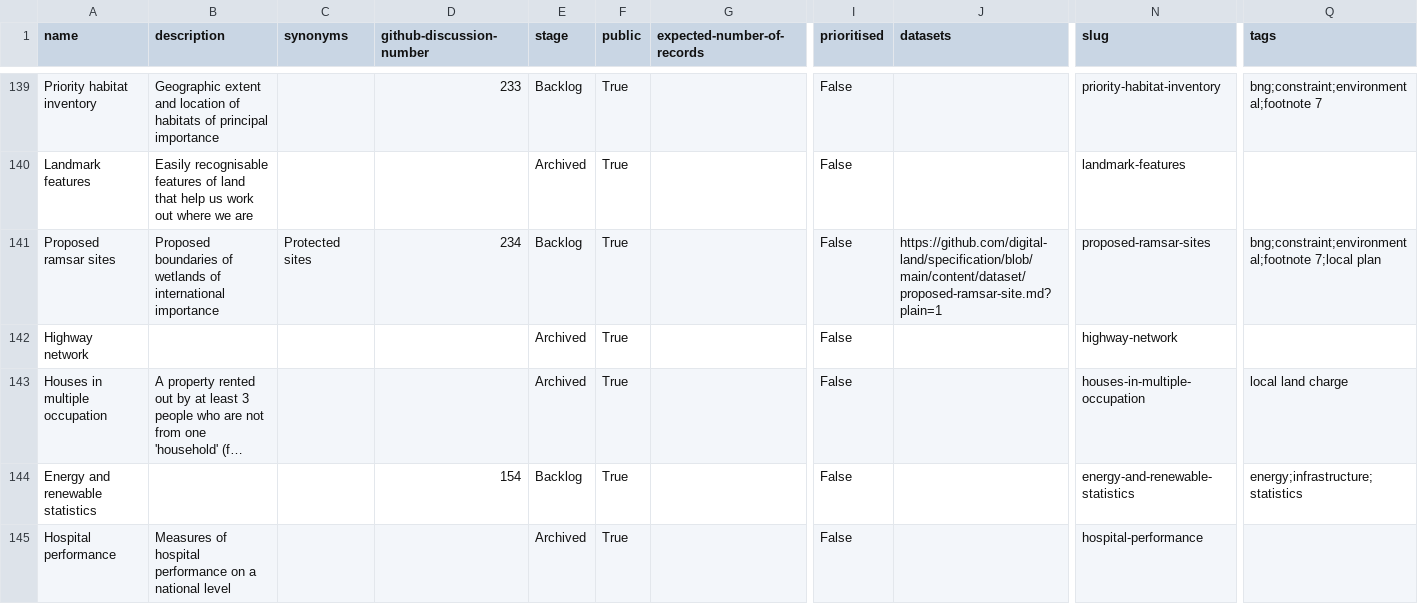
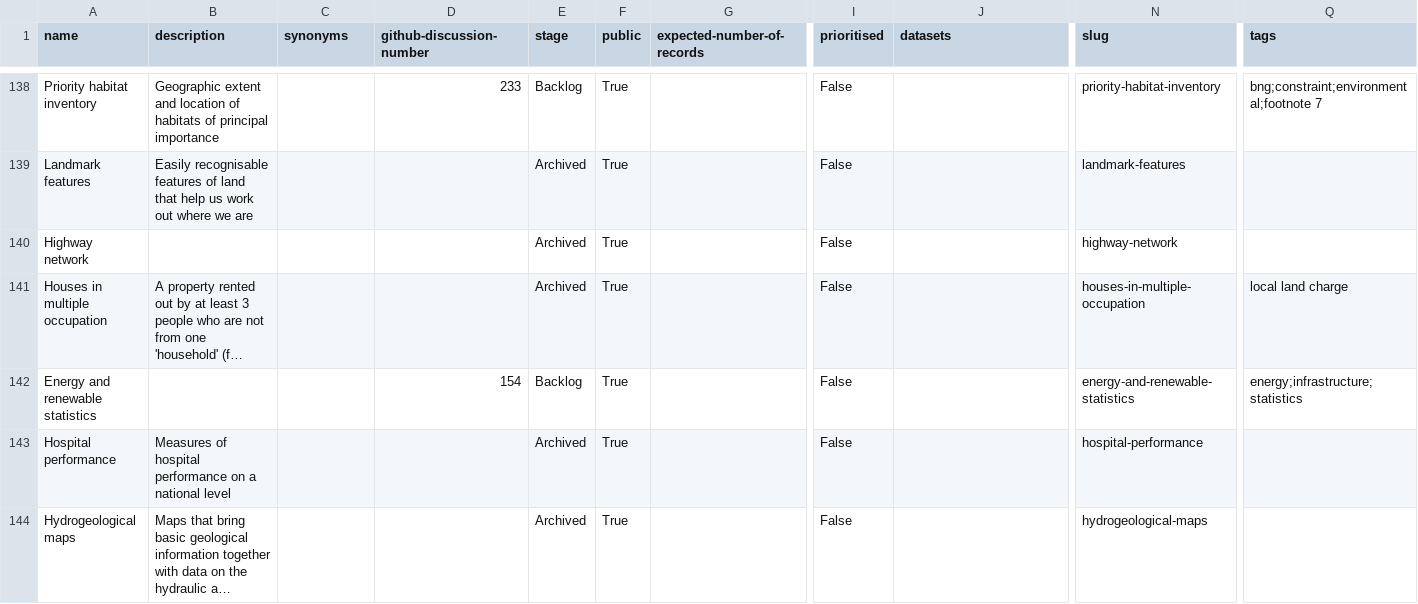
Before and after one commit to digital-land/planning-data-design, a CSV file: data/planning-considerations.csv, drawn as a sheet; only a part is shown, gaps mark what is left out; the shorter side is filled out with more unchanged rows; long unchanged cells end in …; removed rows and columns are numbered as before the commit, all else as after; rows hold the shown columns only; the diff covers the shown part only; the diff names each change by its address in the sheet, - before the commit and + after, or states it on an @@ line.

```diff
--- a/data/planning-considerations.csv
+++ b/data/planning-considerations.csv
-row 141: Proposed ramsar sites | Proposed boundaries of wetlands of international importance | Protected sites | 234 | Backlog | True |  | False | https://github.com/digital-land/specification/blob/main/content/dataset/proposed-ramsar-site.md?plain=1 | proposed-ramsar-sites | bng;constraint;environmental;footnote 7;local plan
```
Also changed, not shown: 3 added rows, 2 removed rows and 1 edited cell elsewhere in this file.
